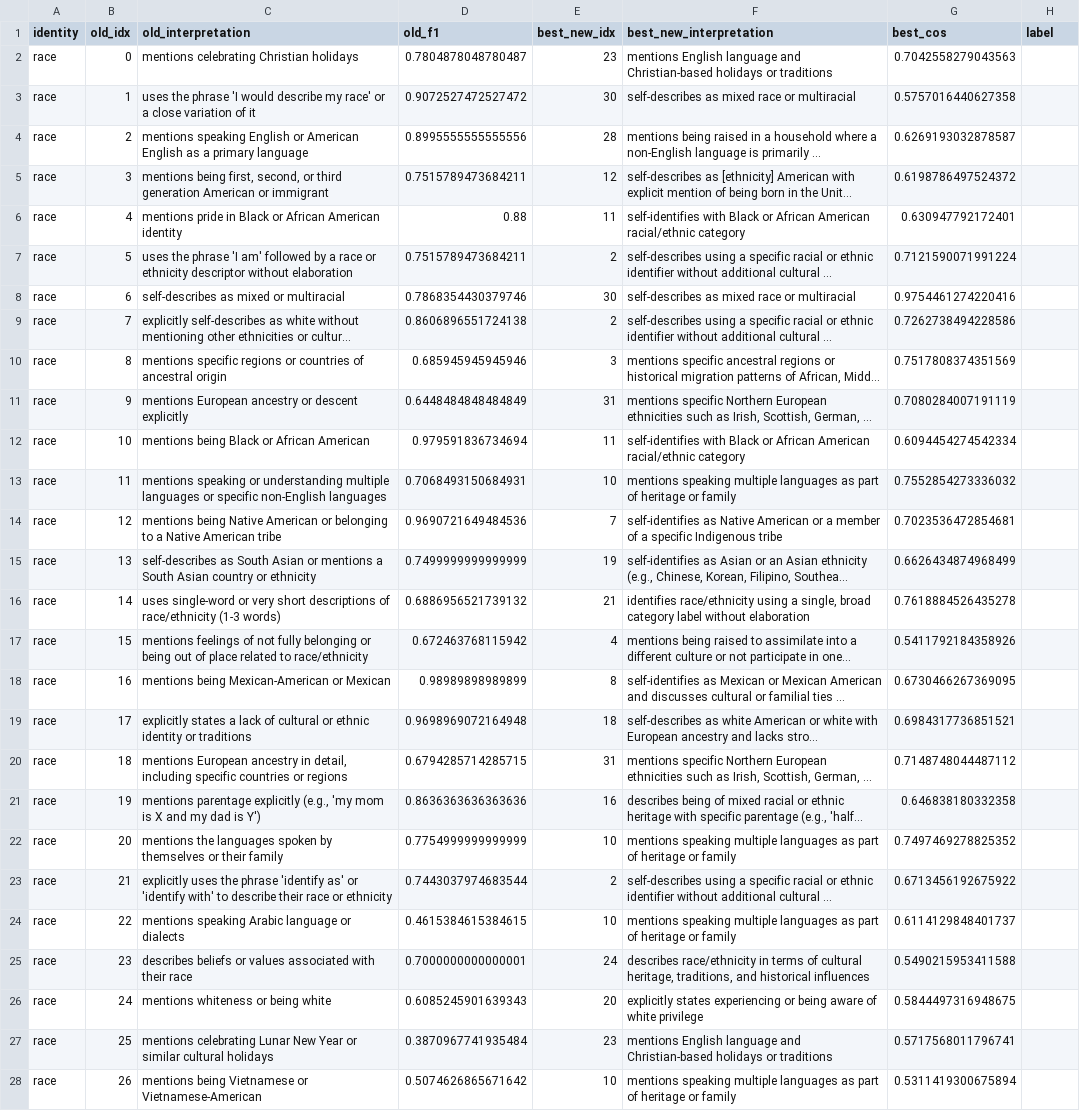
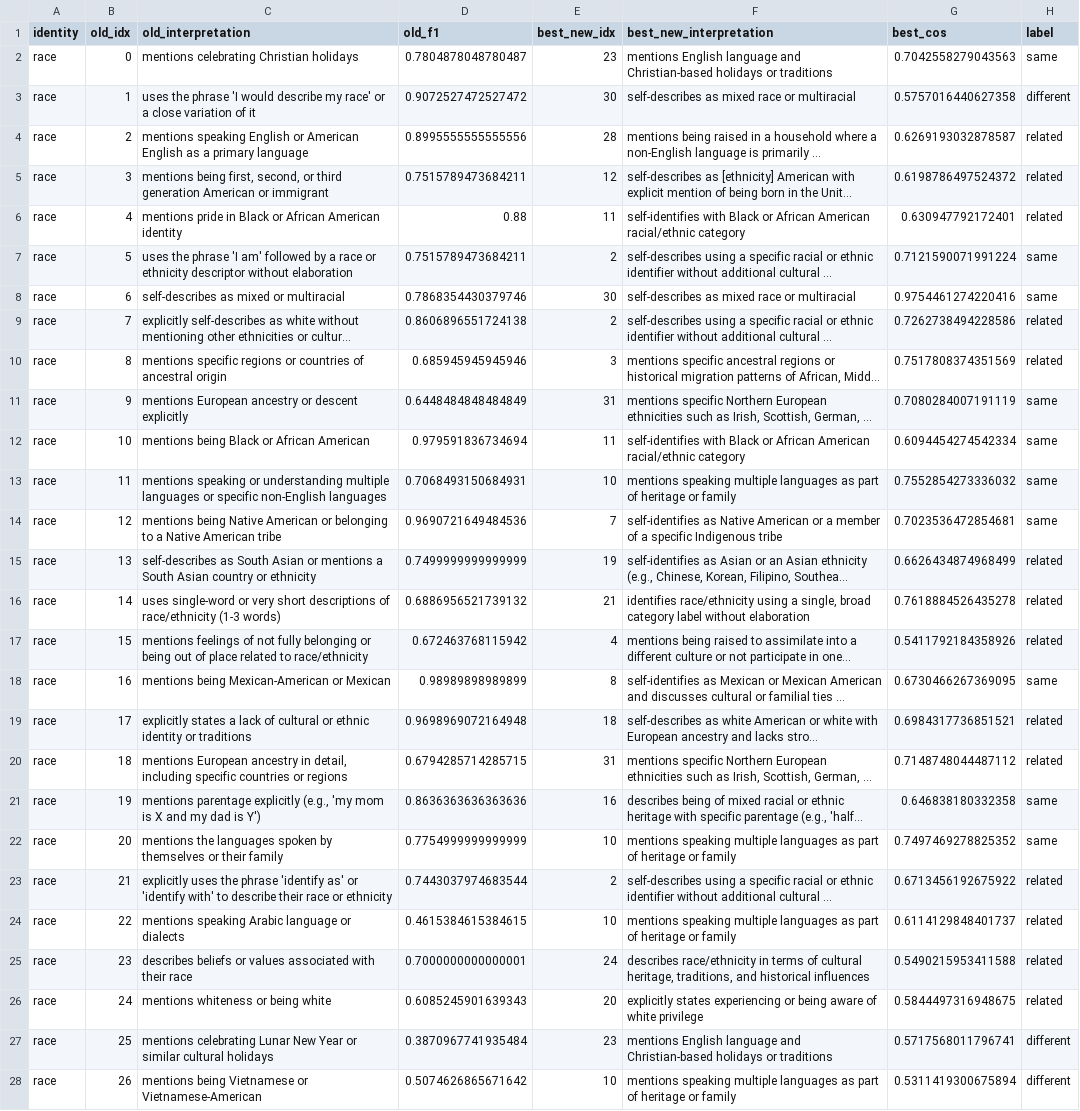
Before and after one commit to jennyw23/InYourOwnWords, a CSV file: open_weight/results/reverse_manual_review.csv, drawn as a sheet; only a part is shown; long unchanged cells end in …; the diff covers the shown part only; the diff names each change by its address in the sheet, - before the commit and + after, or states it on an @@ line.

```diff
--- a/open_weight/results/reverse_manual_review.csv
+++ b/open_weight/results/reverse_manual_review.csv
-H2 (label): (empty)
+H2 (label): same
-H3 (label): (empty)
+H3 (label): different
-H4:H6 (label): (empty)
+H4:H6 (label): related
-H7:H8 (label): (empty)
+H7:H8 (label): same
-H9:H10 (label): (empty)
+H9:H10 (label): related
-H11:H14 (label): (empty)
+H11:H14 (label): same
-H15:H17 (label): (empty)
+H15:H17 (label): related
-H18 (label): (empty)
+H18 (label): same
-H19:H20 (label): (empty)
+H19:H20 (label): related
-H21:H22 (label): (empty)
+H21:H22 (label): same
-H23:H26 (label): (empty)
+H23:H26 (label): related
-H27:H28 (label): (empty)
+H27:H28 (label): different
```
Also changed, not shown: 69 edited cells elsewhere in this file, open_weight/results/theme_match_labels.csv, 21 other files.
